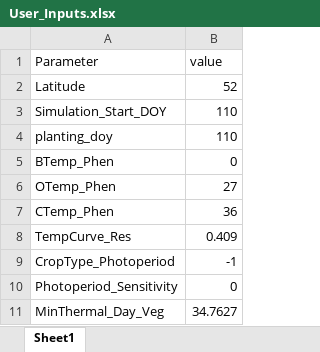
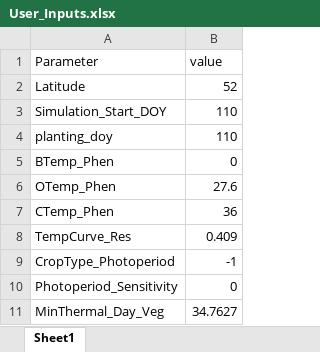
Before and after one commit to Seji-jam/Generic-Object-Oriented-Plant-Model, an Excel workbook: User_Inputs.xlsx, sheet Sheet1, drawn as a sheet; only a part is shown; values as stored, in another font and other column widths than the file's, no borders; the diff names each change by its address in the sheet, - before the commit and + after, or states it on an @@ line.

```diff
--- a/User_Inputs.xlsx (sheet Sheet1)
+++ b/User_Inputs.xlsx (sheet Sheet1)
-B6 (value): 27
+B6 (value): 27.6
```
Also changed, not shown: 5 other files.
